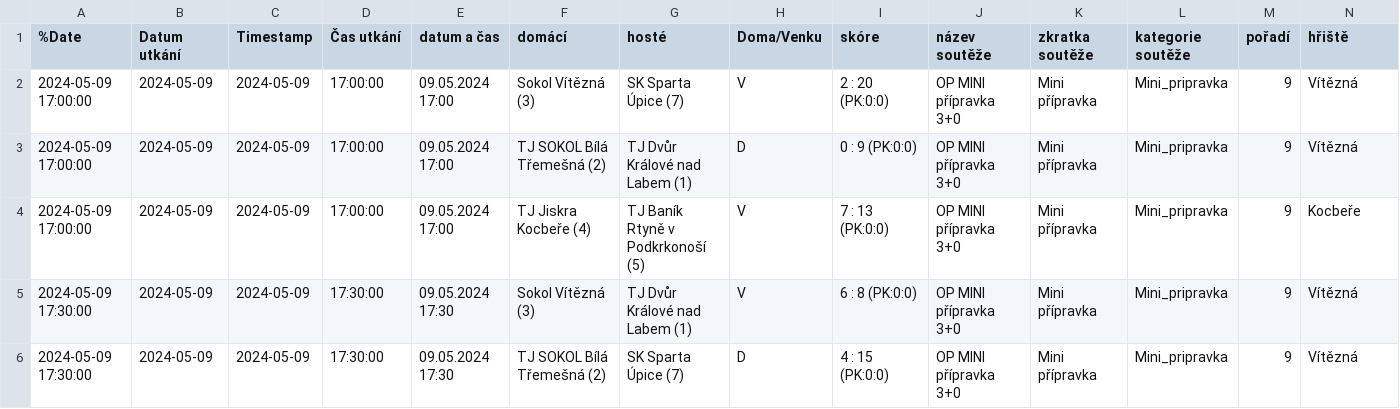
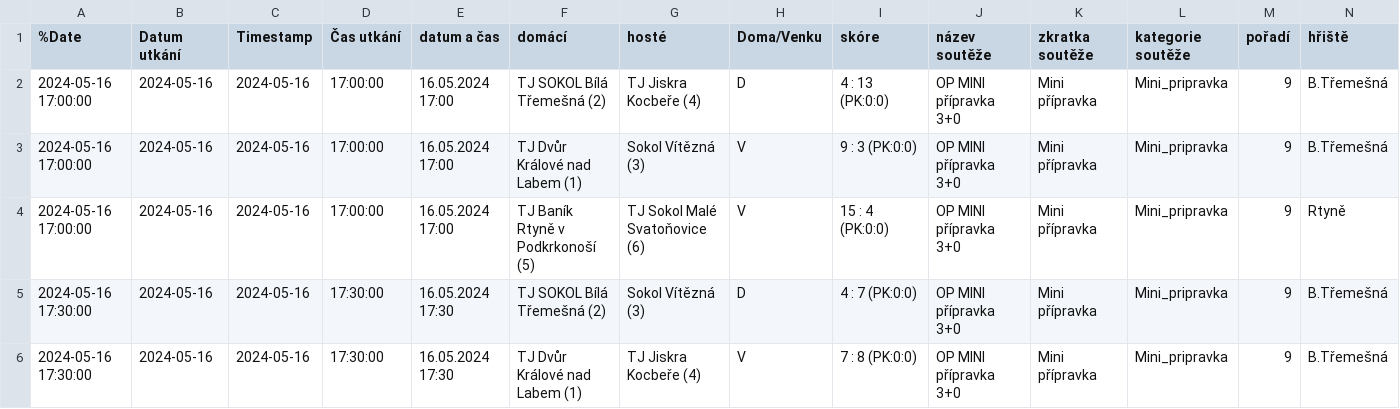
Before and after one commit to MustafaHadzi/bt_matches, a CSV file: utkani_Mini_pripravka.csv, drawn as a sheet; only a part is shown; removed rows and columns are numbered as before the commit, all else as after; rows hold the shown columns only; the diff covers the shown part only; the diff names each change by its address in the sheet, - before the commit and + after, or states it on an @@ line.

Commit message:
Committing file utkani_Mini_pripravka.csv

```diff
--- a/utkani_Mini_pripravka.csv
+++ b/utkani_Mini_pripravka.csv
-row 2: 2024-05-09 17:00:00 | 2024-05-09 | 2024-05-09 | 17:00:00 | 09.05.2024 17:00 | Sokol Vítězná (3) | SK Sparta Úpice (7) | V | 2 : 20 (PK:0:0) | OP MINI přípravka 3+0 | Mini přípravka | Mini_pripravka | 9 | Vítězná
-A2:A3 (%Date): 2024-05-09 17:00:00
+A2:A3 (%Date): 2024-05-16 17:00:00
-B2:B5 (Datum utkání): 2024-05-09
+B2:B5 (Datum utkání): 2024-05-16
-C2:C5 (Timestamp): 2024-05-09
+C2:C5 (Timestamp): 2024-05-16
-E2:E3 (datum a čas): 09.05.2024 17:00
+E2:E3 (datum a čas): 16.05.2024 17:00
-G2 (hosté): TJ Dvůr Králové nad Labem (1)
+G2 (hosté): TJ Jiskra Kocbeře (4)
-I2 (skóre): 0 : 9 (PK:0:0)
+I2 (skóre): 4 : 13 (PK:0:0)
-N2 (hřiště): Vítězná
+N2 (hřiště): B.Třemešná
-F3 (domácí): TJ Jiskra Kocbeře (4)
+F3 (domácí): TJ Dvůr Králové nad Labem (1)
-G3 (hosté): TJ Baník Rtyně v Podkrkonoší (5)
+G3 (hosté): Sokol Vítězná (3)
-I3 (skóre): 7 : 13 (PK:0:0)
+I3 (skóre): 9 : 3 (PK:0:0)
-N3 (hřiště): Kocbeře
+N3 (hřiště): B.Třemešná
-A4 (%Date): 2024-05-09 17:30:00
+A4 (%Date): 2024-05-16 17:00:00
-D4 (Čas utkání): 17:30:00
+D4 (Čas utkání): 17:00:00
-E4 (datum a čas): 09.05.2024 17:30
+E4 (datum a čas): 16.05.2024 17:00
-F4 (domácí): Sokol Vítězná (3)
+F4 (domácí): TJ Baník Rtyně v Podkrkonoší (5)
-G4 (hosté): TJ Dvůr Králové nad Labem (1)
+G4 (hosté): TJ Sokol Malé Svatoňovice (6)
-I4 (skóre): 6 : 8 (PK:0:0)
+I4 (skóre): 15 : 4 (PK:0:0)
-N4 (hřiště): Vítězná
+N4 (hřiště): Rtyně
-A5 (%Date): 2024-05-09 17:30:00
+A5 (%Date): 2024-05-16 17:30:00
-E5 (datum a čas): 09.05.2024 17:30
+E5 (datum a čas): 16.05.2024 17:30
-G5 (hosté): SK Sparta Úpice (7)
+G5 (hosté): Sokol Vítězná (3)
-I5 (skóre): 4 : 15 (PK:0:0)
+I5 (skóre): 4 : 7 (PK:0:0)
-N5 (hřiště): Vítězná
+N5 (hřiště): B.Třemešná
+row 6: 2024-05-16 17:30:00 | 2024-05-16 | 2024-05-16 | 17:30:00 | 16.05.2024 17:30 | TJ Dvůr Králové nad Labem (1) | TJ Jiskra Kocbeře (4) | V | 7 : 8 (PK:0:0) | OP MINI přípravka 3+0 | Mini přípravka | Mini_pripravka | 9 | B.Třemešná
```
Also changed, not shown: 1 added row, 1 removed row and 23 edited cells elsewhere in this file.
